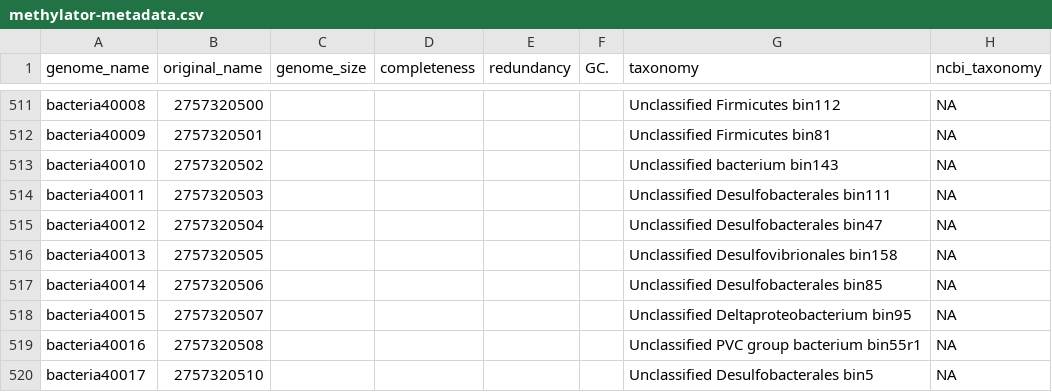
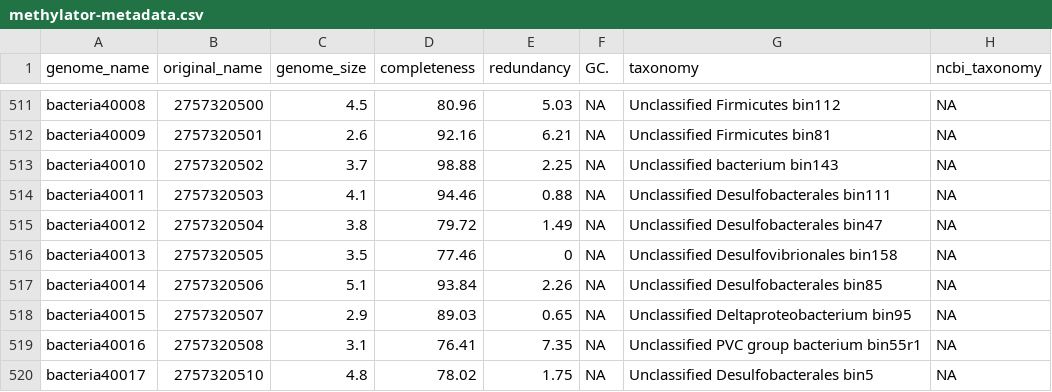
Before and after one commit to elizabethmcd/MEHG, a CSV file: files/methylator-metadata.csv, drawn as a sheet; only a part is shown, gaps mark what is left out; the diff covers the shown part only; the diff names each change by its address in the sheet, - before the commit and + after, or states it on an @@ line.

```diff
--- a/files/methylator-metadata.csv
+++ b/files/methylator-metadata.csv
-C511 (genome_size): (empty)
+C511 (genome_size): 4.5
-D511 (completeness): (empty)
+D511 (completeness): 80.96
-E511 (redundancy): (empty)
+E511 (redundancy): 5.03
-F511:F520 (GC.): (empty)
+F511:F520 (GC.): NA
-C512 (genome_size): (empty)
+C512 (genome_size): 2.6
-D512 (completeness): (empty)
+D512 (completeness): 92.16
-E512 (redundancy): (empty)
+E512 (redundancy): 6.21
-C513 (genome_size): (empty)
+C513 (genome_size): 3.7
-D513 (completeness): (empty)
+D513 (completeness): 98.88
-E513 (redundancy): (empty)
+E513 (redundancy): 2.25
-C514 (genome_size): (empty)
+C514 (genome_size): 4.1
-D514 (completeness): (empty)
+D514 (completeness): 94.46
-E514 (redundancy): (empty)
+E514 (redundancy): 0.88
-C515 (genome_size): (empty)
+C515 (genome_size): 3.8
-D515 (completeness): (empty)
+D515 (completeness): 79.72
-E515 (redundancy): (empty)
+E515 (redundancy): 1.49
-C516 (genome_size): (empty)
+C516 (genome_size): 3.5
-D516 (completeness): (empty)
+D516 (completeness): 77.46
-E516 (redundancy): (empty)
+E516 (redundancy): 0
-C517 (genome_size): (empty)
+C517 (genome_size): 5.1
-D517 (completeness): (empty)
+D517 (completeness): 93.84
-E517 (redundancy): (empty)
+E517 (redundancy): 2.26
-C518 (genome_size): (empty)
+C518 (genome_size): 2.9
-D518 (completeness): (empty)
+D518 (completeness): 89.03
-E518 (redundancy): (empty)
+E518 (redundancy): 0.65
-C519 (genome_size): (empty)
+C519 (genome_size): 3.1
-D519 (completeness): (empty)
+D519 (completeness): 76.41
-E519 (redundancy): (empty)
+E519 (redundancy): 7.35
-C520 (genome_size): (empty)
+C520 (genome_size): 4.8
-D520 (completeness): (empty)
+D520 (completeness): 78.02
-E520 (redundancy): (empty)
+E520 (redundancy): 1.75
```
Also changed, not shown: 65 edited cells elsewhere in this file, 1 other file.
